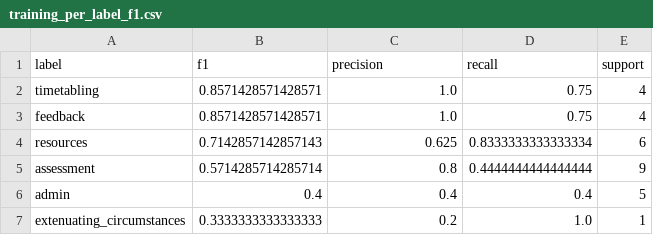
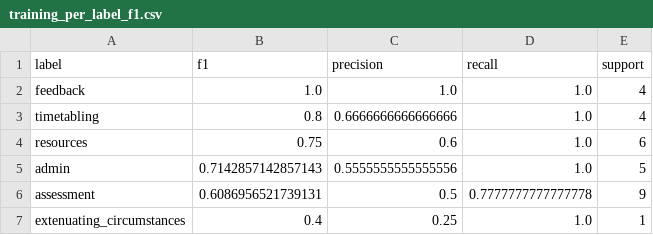
Before and after one commit to will-doney/Dissertation, a CSV file: data/processed/metrics/training_per_label_f1.csv, drawn as a sheet.

Commit message:
good run, added per label thresholds

```diff
--- a/data/processed/metrics/training_per_label_f1.csv
+++ b/data/processed/metrics/training_per_label_f1.csv
@@ -1,7 +1,7 @@
 label,f1,precision,recall,support
-timetabling,0.8571428571428571,1.0,0.75,4
-feedback,0.8571428571428571,1.0,0.75,4
-resources,0.7142857142857143,0.625,0.8333333333333334,6
-assessment,0.5714285714285714,0.8,0.4444444444444444,9
-admin,0.4,0.4,0.4,5
-extenuating_circumstances,0.3333333333333333,0.2,1.0,1
+feedback,1.0,1.0,1.0,4
+timetabling,0.8,0.6666666666666666,1.0,4
+resources,0.75,0.6,1.0,6
+admin,0.7142857142857143,0.5555555555555556,1.0,5
+assessment,0.6086956521739131,0.5,0.7777777777777778,9
+extenuating_circumstances,0.4,0.25,1.0,1
```
Also changed, not shown: 12 other files.
